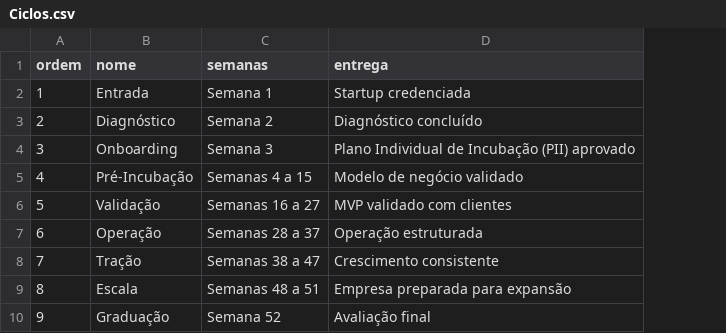
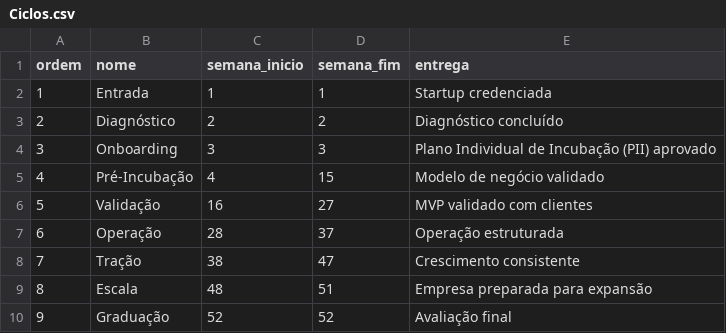
Before and after one commit to gui-brandao/mockup-indicadores, a CSV file: docs/planilha-incubadora/Ciclos.csv, drawn as a sheet; removed rows and columns are numbered as before the commit, all else as after; the diff names each change by its address in the sheet, - before the commit and + after, or states it on an @@ line.

```diff
--- a/docs/planilha-incubadora/Ciclos.csv
+++ b/docs/planilha-incubadora/Ciclos.csv
-column C (semanas), rows 2-10: Semana 1 | Semana 2 | Semana 3 | Semanas 4 a 15 | Semanas 16 a 27 | Semanas 28 a 37 | Semanas 38 a 47 | Semanas 48 a 51 | Semana 52
+column C (semana_inicio), rows 2-10: 1 | 2 | 3 | 4 | 16 | 28 | 38 | 48 | 52
+column D (semana_fim), rows 2-10: 1 | 2 | 3 | 15 | 27 | 37 | 47 | 51 | 52
```
Also changed, not shown: docs/planilha-incubadora/Fases.csv, docs/planilha-incubadora/Startups.csv, 27 other files.
